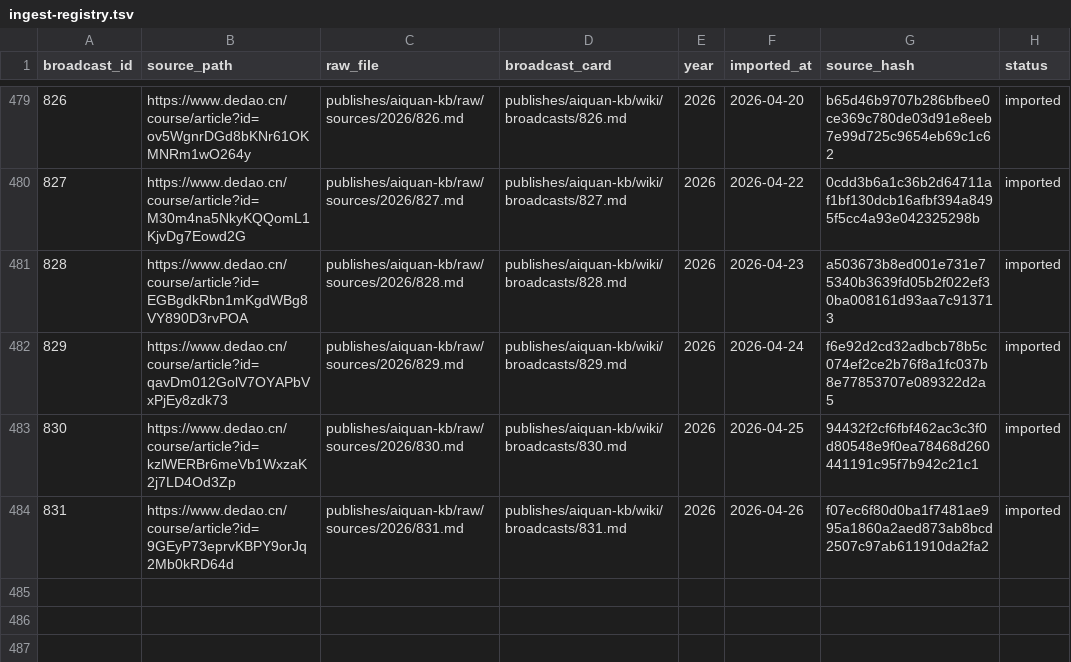
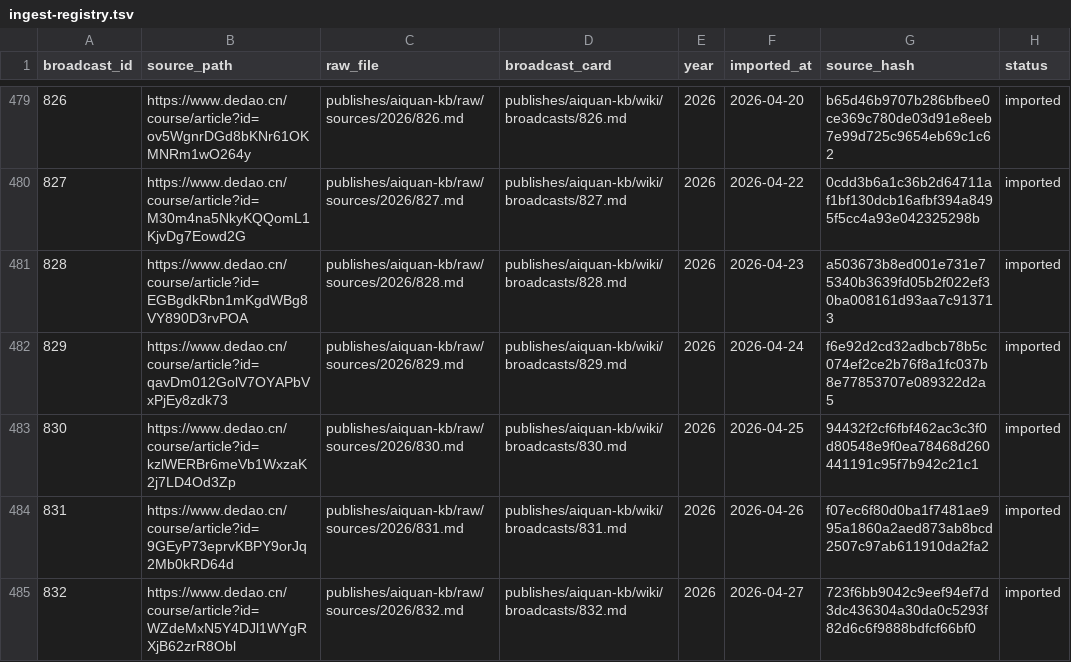
Before and after one commit to slee124565/aiquan-kb, a TSV file: raw/ingest-registry.tsv, drawn as a sheet; only a part is shown, gaps mark what is left out.

Commit message:
chore: daily Dedao update 2026-04-27

```diff
--- a/raw/ingest-registry.tsv
+++ b/raw/ingest-registry.tsv
@@ -484 +484,2 @@ broadcast_id	source_path	raw_file	broadcast_card	year	imported_at	source_hash	st
 831	https://www.dedao.cn/course/article?id=9GEyP73eprvKBPY9orJq2Mb0kRD64d	publishes/aiquan-kb/raw/sources/2026/831.md	publishes/aiquan-kb/wiki/broadcasts/831.md	2026	2026-04-26	f07ec6f80d0ba1f7481ae995a1860a2aed873ab8bcd2507c97ab611910da2fa2	imported
+832	https://www.dedao.cn/course/article?id=WZdeMxN5Y4DJl1WYgRXjB62zrR8Obl	publishes/aiquan-kb/raw/sources/2026/832.md	publishes/aiquan-kb/wiki/broadcasts/832.md	2026	2026-04-27	723f6bb9042c9eef94ef7d3dc436304a30da0c5293f82d6c6f9888bdfcf66bf0	imported
```
Also changed, not shown: 8 other files.
